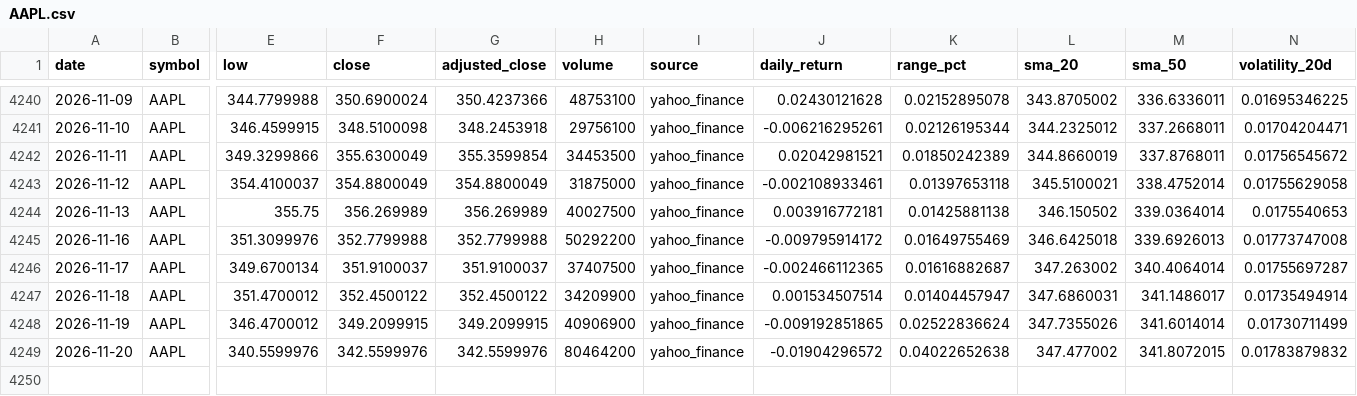
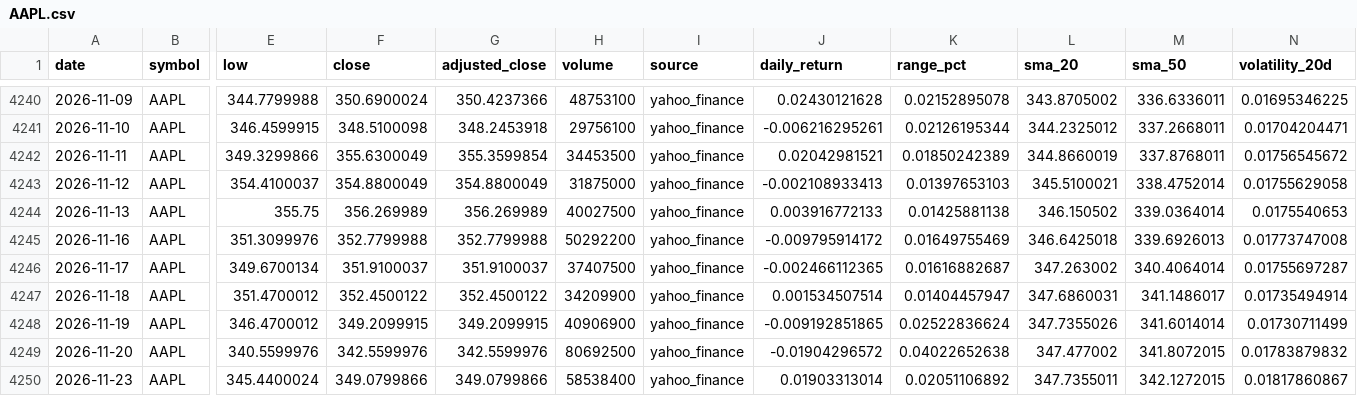
Before and after one commit to abi1010-git/predicting-stock-market-personal-project, a CSV file: data/AAPL.csv, drawn as a sheet; only a part is shown, gaps mark what is left out; rows hold the shown columns only; the diff names each change by its address in the sheet, - before the commit and + after, or states it on an @@ line.

```diff
--- a/data/AAPL.csv
+++ b/data/AAPL.csv
-J4243 (daily_return): -0.002108933461
+J4243 (daily_return): -0.002108933413
-K4243 (range_pct): 0.01397653118
+K4243 (range_pct): 0.01397653103
-J4244 (daily_return): 0.003916772181
+J4244 (daily_return): 0.003916772133
-H4249 (volume): 80464200
+H4249 (volume): 80692500
+row 4250: 2026-11-23 | AAPL | 345.4400024 | 349.0799866 | 349.0799866 | 58538400 | yahoo_finance | 0.01903313014 | 0.02051106892 | 347.7355011 | 342.1272015 | 0.01817860867
```
Also changed, not shown: data/IWM.csv, data/NVDA.csv, 3 other files.
